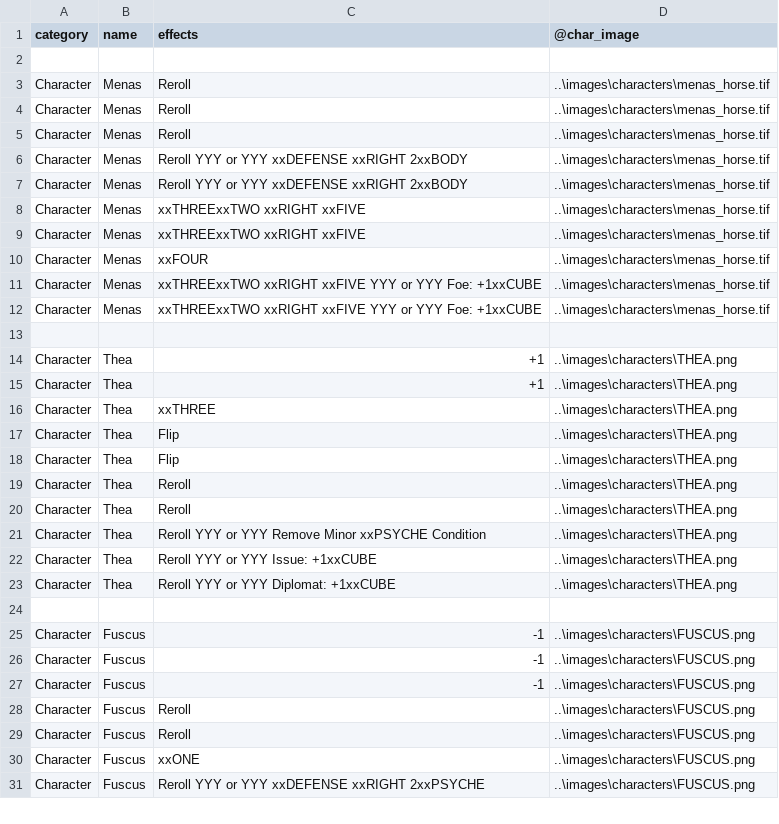
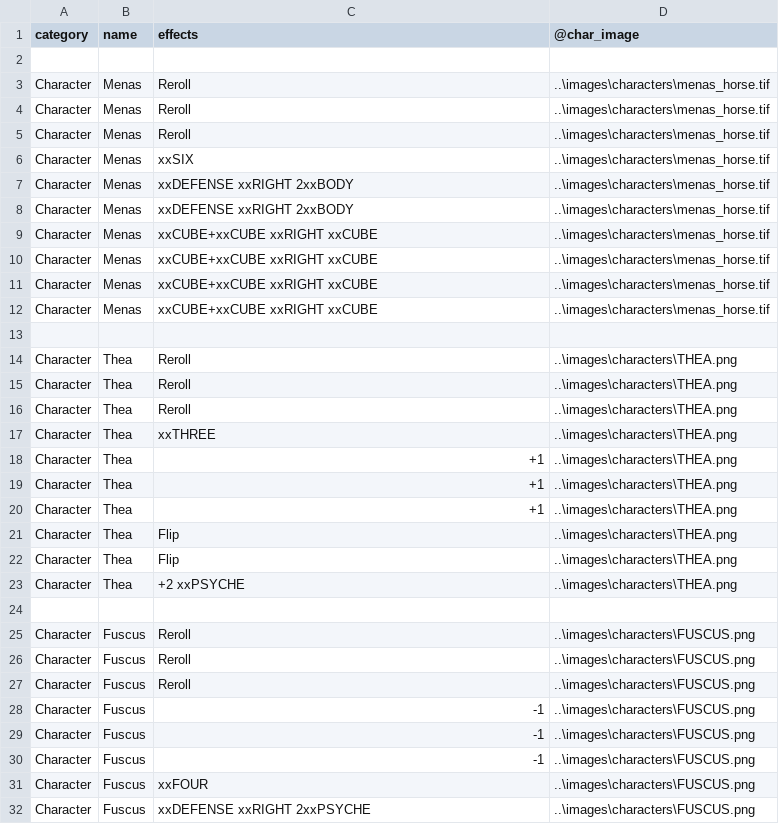
Before and after one commit to ziapeltagames/six-winters, a CSV file: csv/character-cards.csv, drawn as a sheet; only a part is shown; the diff covers the shown part only.

```diff
--- a/csv/character-cards.csv
+++ b/csv/character-cards.csv
@@ -5,21 +5,24 @@ category,name,effects,@char_image
 "Character","Menas","Reroll","..\images\characters\menas_horse.tif"
-"Character","Menas","Reroll YYY or YYY xxDEFENSE xxRIGHT 2xxBODY","..\images\characters\menas_horse.tif"
-"Character","Menas","Reroll YYY or YYY xxDEFENSE xxRIGHT 2xxBODY","..\images\characters\menas_horse.tif"
-"Character","Menas","xxTHREExxTWO xxRIGHT xxFIVE","..\images\characters\menas_horse.tif"
-"Character","Menas","xxTHREExxTWO xxRIGHT xxFIVE","..\images\characters\menas_horse.tif"
-"Character","Menas","xxFOUR","..\images\characters\menas_horse.tif"
-"Character","Menas","xxTHREExxTWO xxRIGHT xxFIVE YYY or YYY Foe: +1xxCUBE","..\images\characters\menas_horse.tif"
-"Character","Menas","xxTHREExxTWO xxRIGHT xxFIVE YYY or YYY Foe: +1xxCUBE","..\images\characters\menas_horse.tif"
+"Character","Menas","xxSIX","..\images\characters\menas_horse.tif"
+"Character","Menas","xxDEFENSE xxRIGHT 2xxBODY","..\images\characters\menas_horse.tif"
+"Character","Menas","xxDEFENSE xxRIGHT 2xxBODY","..\images\characters\menas_horse.tif"
+"Character","Menas","xxCUBE+xxCUBE xxRIGHT xxCUBE","..\images\characters\menas_horse.tif"
+"Character","Menas","xxCUBE+xxCUBE xxRIGHT xxCUBE","..\images\characters\menas_horse.tif"
+"Character","Menas","xxCUBE+xxCUBE xxRIGHT xxCUBE","..\images\characters\menas_horse.tif"
+"Character","Menas","xxCUBE+xxCUBE xxRIGHT xxCUBE","..\images\characters\menas_horse.tif"
 
+"Character","Thea","Reroll","..\images\characters\THEA.png"
+"Character","Thea","Reroll","..\images\characters\THEA.png"
+"Character","Thea","Reroll","..\images\characters\THEA.png"
+"Character","Thea","xxTHREE","..\images\characters\THEA.png"
 "Character","Thea","+1","..\images\characters\THEA.png"
 "Character","Thea","+1","..\images\characters\THEA.png"
-"Character","Thea","xxTHREE","..\images\characters\THEA.png"
+"Character","Thea","+1","..\images\characters\THEA.png"
 "Character","Thea","Flip","..\images\characters\THEA.png"
 "Character","Thea","Flip","..\images\characters\THEA.png"
-"Character","Thea","Reroll","..\images\characters\THEA.png"
-"Character","Thea","Reroll","..\images\characters\THEA.png"
-"Character","Thea","Reroll YYY or YYY Remove Minor xxPSYCHE Condition","..\images\characters\THEA.png"
-"Character","Thea","Reroll YYY or YYY Issue: +1xxCUBE","..\images\characters\THEA.png"
-"Character","Thea","Reroll YYY or YYY Diplomat: +1xxCUBE","..\images\characters\THEA.png"
+"Character","Thea","+2 xxPSYCHE","..\images\characters\THEA.png"
 
+"Character","Fuscus","Reroll","..\images\characters\FUSCUS.png"
+"Character","Fuscus","Reroll","..\images\characters\FUSCUS.png"
+"Character","Fuscus","Reroll","..\images\characters\FUSCUS.png"
 "Character","Fuscus","-1","..\images\characters\FUSCUS.png"
@@ -27,5 +30,3 @@ category,name,effects,@char_image
 "Character","Fuscus","-1","..\images\characters\FUSCUS.png"
-"Character","Fuscus","Reroll","..\images\characters\FUSCUS.png"
-"Character","Fuscus","Reroll","..\images\characters\FUSCUS.png"
-"Character","Fuscus","xxONE","..\images\characters\FUSCUS.png"
-"Character","Fuscus","Reroll YYY or YYY xxDEFENSE xxRIGHT 2xxPSYCHE","..\images\characters\FUSCUS.png"
+"Character","Fuscus","xxFOUR","..\images\characters\FUSCUS.png"
+"Character","Fuscus","xxDEFENSE xxRIGHT 2xxPSYCHE","..\images\characters\FUSCUS.png"
```
Also changed, not shown: 3 added rows, 4 removed rows and 6 edited cells elsewhere in this file, csv/location-cards.csv, 3 other files.
